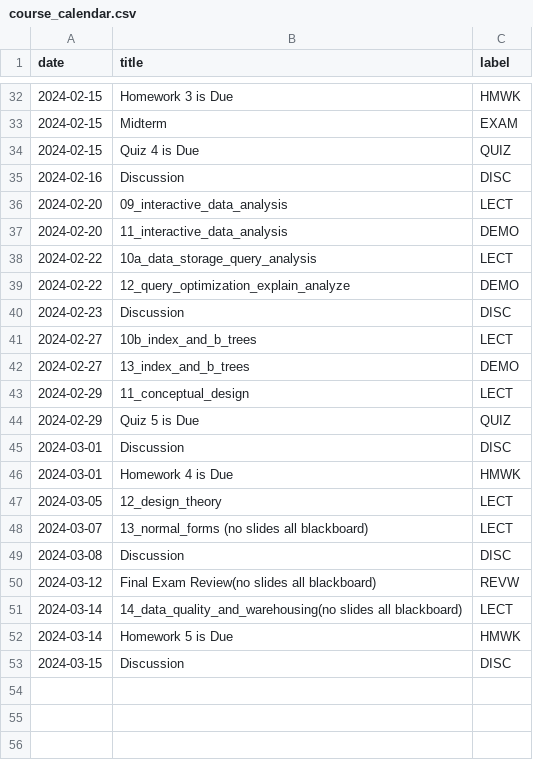
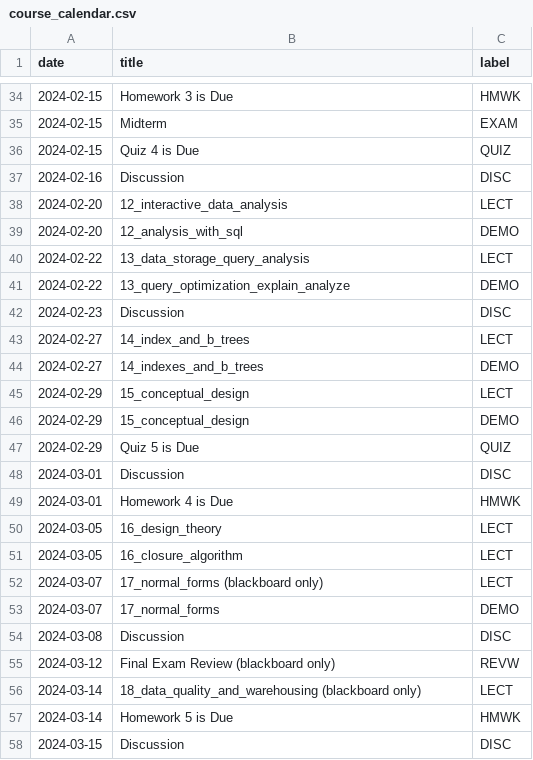
Before and after one commit to kshannon-ucsd/dsc100, a CSV file: _data/wi24/course_calendar.csv, drawn as a sheet; only a part is shown, gaps mark what is left out; the diff covers the shown part only.

Commit message:
Update demo and lecture numbers

```diff
--- a/_data/wi24/course_calendar.csv
+++ b/_data/wi24/course_calendar.csv
@@ -35,10 +37,11 @@ date,title,label
 2024-02-16,Discussion,DISC
-2024-02-20,09_interactive_data_analysis,LECT
-2024-02-20,11_interactive_data_analysis,DEMO
-2024-02-22,10a_data_storage_query_analysis,LECT
-2024-02-22,12_query_optimization_explain_analyze,DEMO
+2024-02-20,12_interactive_data_analysis,LECT
+2024-02-20,12_analysis_with_sql,DEMO
+2024-02-22,13_data_storage_query_analysis,LECT
+2024-02-22,13_query_optimization_explain_analyze,DEMO
 2024-02-23,Discussion,DISC
-2024-02-27,10b_index_and_b_trees,LECT
-2024-02-27,13_index_and_b_trees,DEMO
-2024-02-29,11_conceptual_design,LECT
+2024-02-27,14_index_and_b_trees,LECT
+2024-02-27,14_indexes_and_b_trees,DEMO
+2024-02-29,15_conceptual_design,LECT
+2024-02-29,15_conceptual_design,DEMO
 2024-02-29,Quiz 5 is Due,QUIZ
@@ -46,7 +49,9 @@ date,title,label
 2024-03-01,Homework 4 is Due,HMWK
-2024-03-05,12_design_theory,LECT
-2024-03-07,13_normal_forms (no slides all blackboard),LECT
+2024-03-05,16_design_theory,LECT
+2024-03-05,16_closure_algorithm,LECT
+2024-03-07,17_normal_forms (blackboard only),LECT
+2024-03-07,17_normal_forms,DEMO
 2024-03-08,Discussion,DISC
-2024-03-12,Final Exam Review(no slides all blackboard),REVW
-2024-03-14,14_data_quality_and_warehousing(no slides all blackboard),LECT
+2024-03-12,Final Exam Review (blackboard only),REVW
+2024-03-14,18_data_quality_and_warehousing (blackboard only),LECT
 2024-03-14,Homework 5 is Due,HMWK
```
Also changed, not shown: 2 added rows and 10 edited cells elsewhere in this file.
